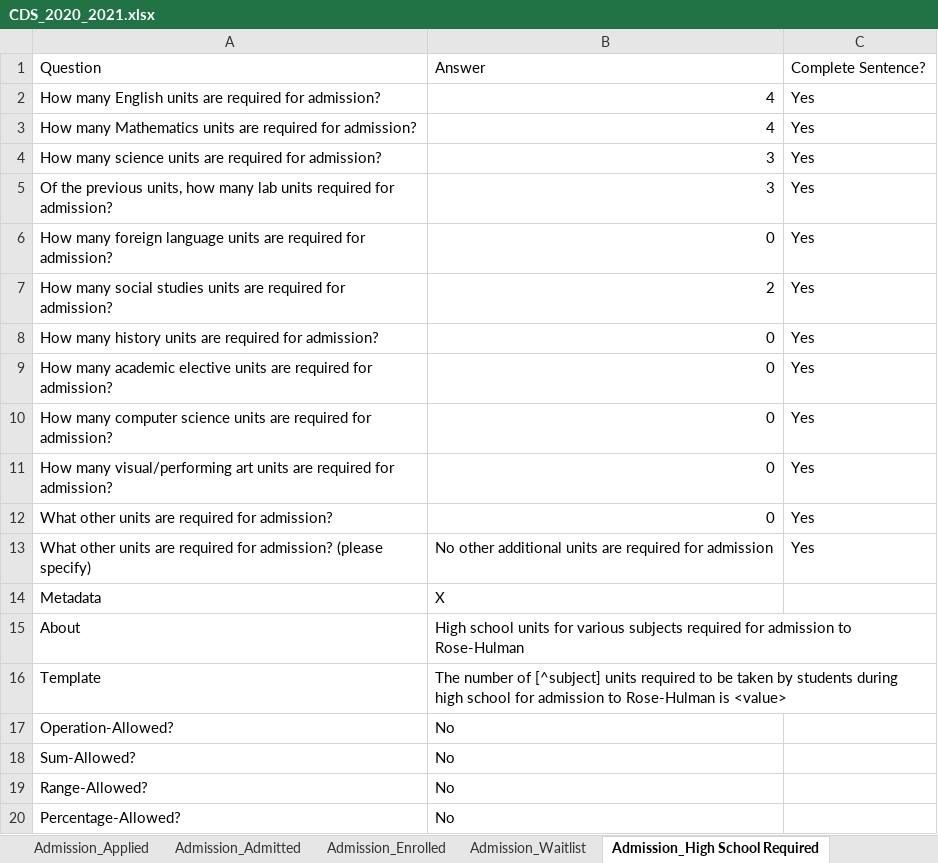
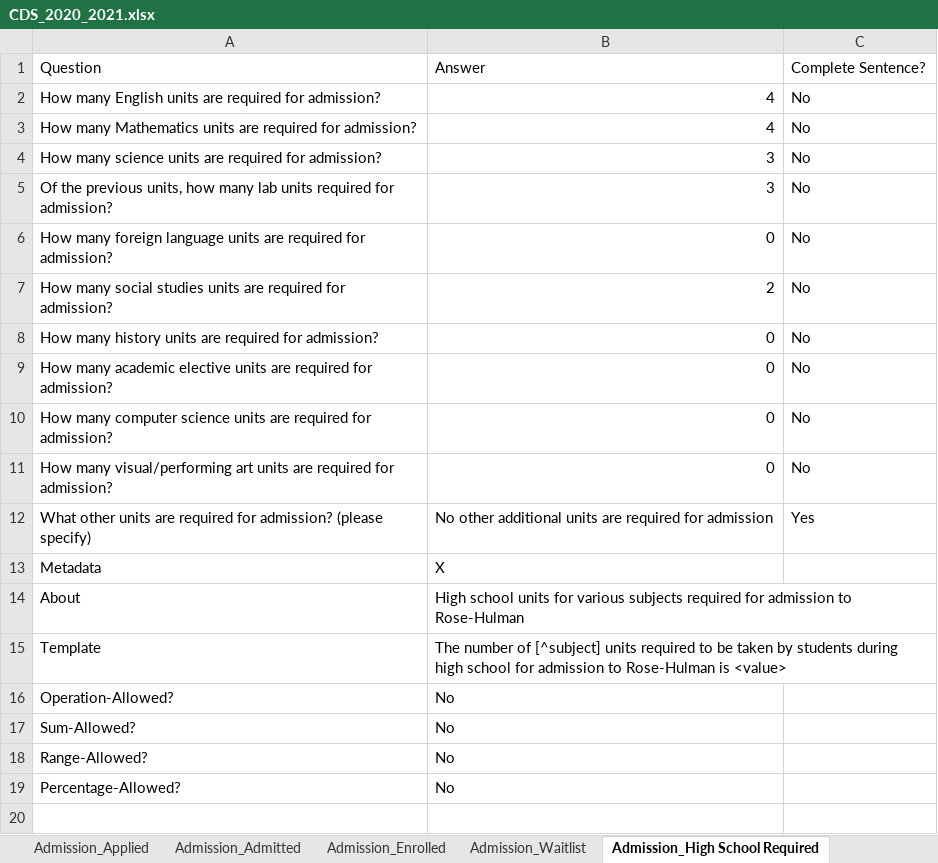
Before and after one commit to rhit-dingb/rhit_IRPA_2023, an Excel workbook: NewCDSDataFromClient/CDS_2020_2021.xlsx, sheet Admission_High School Required, drawn as a sheet; values as stored, in another font and other column widths than the file's, no borders; the diff names each change by its address in the sheet, - before the commit and + after, or states it on an @@ line.

Commit message:
updated cohort training data

```diff
--- a/NewCDSDataFromClient/CDS_2020_2021.xlsx (sheet Admission_High School Required)
+++ b/NewCDSDataFromClient/CDS_2020_2021.xlsx (sheet Admission_High School Required)
-C2:C11: Yes
+C2:C11: No
-row 12: What other units are required for admission? | 0 | Yes
```
Also changed, not shown: sheet Admission_High School Recommend, 10 other files.
